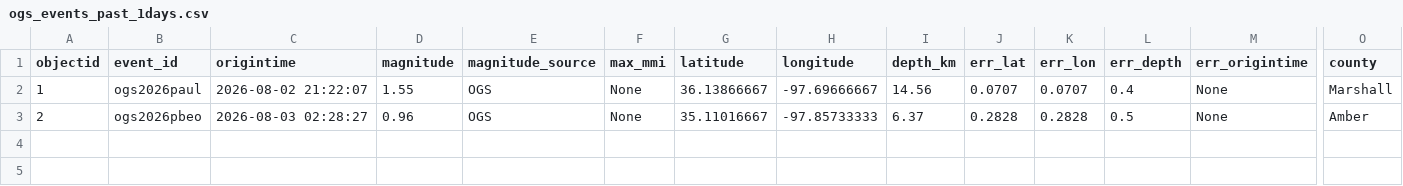
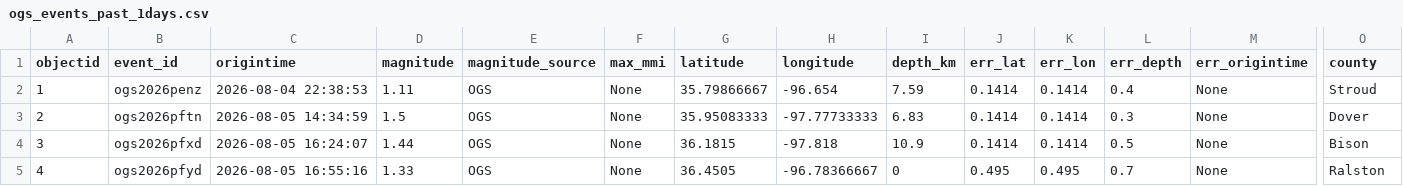
Before and after one commit to Hy-X/OGS_Catalog_Update, a CSV file: ogs_events_past_1days.csv, drawn as a sheet; only a part is shown, gaps mark what is left out; rows hold the shown columns only; the diff names each change by its address in the sheet, - before the commit and + after, or states it on an @@ line.

```diff
--- a/ogs_events_past_1days.csv
+++ b/ogs_events_past_1days.csv
-B2 (event_id): ogs2026paul
+B2 (event_id): ogs2026penz
-C2 (origintime): 2026-08-02 21:22:07
+C2 (origintime): 2026-08-04 22:38:53
-D2 (magnitude): 1.55
+D2 (magnitude): 1.11
-G2 (latitude): 36.13866667
+G2 (latitude): 35.79866667
-H2 (longitude): -97.69666667
+H2 (longitude): -96.654
-I2 (depth_km): 14.56
+I2 (depth_km): 7.59
-J2 (err_lat): 0.0707
+J2 (err_lat): 0.1414
-K2 (err_lon): 0.0707
+K2 (err_lon): 0.1414
-O2 (county): Marshall
+O2 (county): Stroud
-B3 (event_id): ogs2026pbeo
+B3 (event_id): ogs2026pftn
-C3 (origintime): 2026-08-03 02:28:27
+C3 (origintime): 2026-08-05 14:34:59
-D3 (magnitude): 0.96
+D3 (magnitude): 1.5
-G3 (latitude): 35.11016667
+G3 (latitude): 35.95083333
-H3 (longitude): -97.85733333
+H3 (longitude): -97.77733333
-I3 (depth_km): 6.37
+I3 (depth_km): 6.83
-J3 (err_lat): 0.2828
+J3 (err_lat): 0.1414
-K3 (err_lon): 0.2828
+K3 (err_lon): 0.1414
-L3 (err_depth): 0.5
+L3 (err_depth): 0.3
-O3 (county): Amber
+O3 (county): Dover
+row 4: 3 | ogs2026pfxd | 2026-08-05 16:24:07 | 1.44 | OGS | None | 36.1815 | -97.818 | 10.9 | 0.1414 | 0.1414 | 0.5 | None | Bison
+row 5: 4 | ogs2026pfyd | 2026-08-05 16:55:16 | 1.33 | OGS | None | 36.4505 | -96.78366667 | 0 | 0.495 | 0.495 | 0.7 | None | Ralston
```
Also changed, not shown: ogs_events_past_30days.csv, ogs_events_past_7days.csv, 1 other file.
